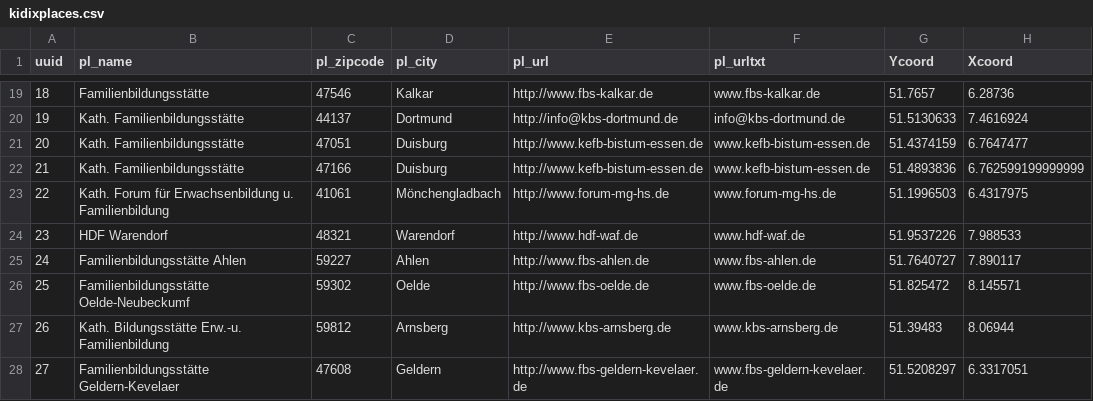
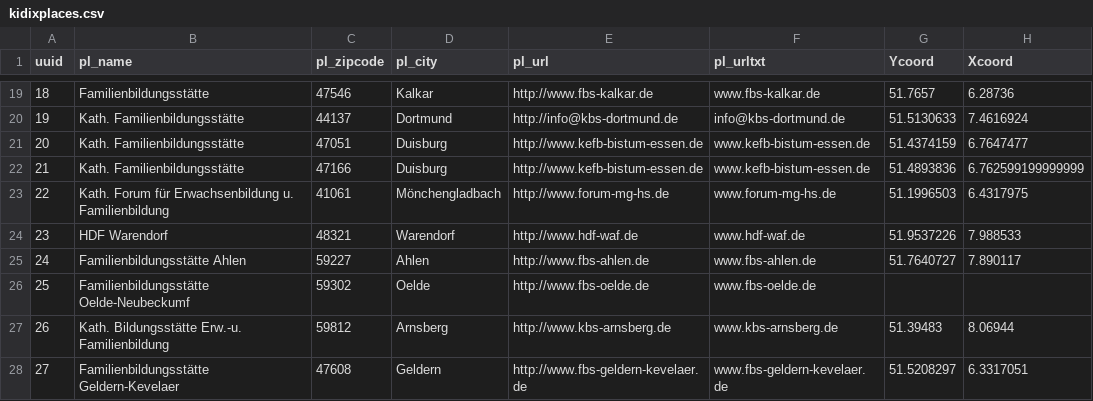
Before and after one commit to kidix/kurssuche, a CSV file: data/kidixplaces.csv, drawn as a sheet; only a part is shown, gaps mark what is left out; the diff names each change by its address in the sheet, - before the commit and + after, or states it on an @@ line.

Commit message:
Fix Storelocations

```diff
--- a/data/kidixplaces.csv
+++ b/data/kidixplaces.csv
-G26 (Ycoord): 51.825472
+G26 (Ycoord): (empty)
-H26 (Xcoord): 8.145571
+H26 (Xcoord): (empty)
```
